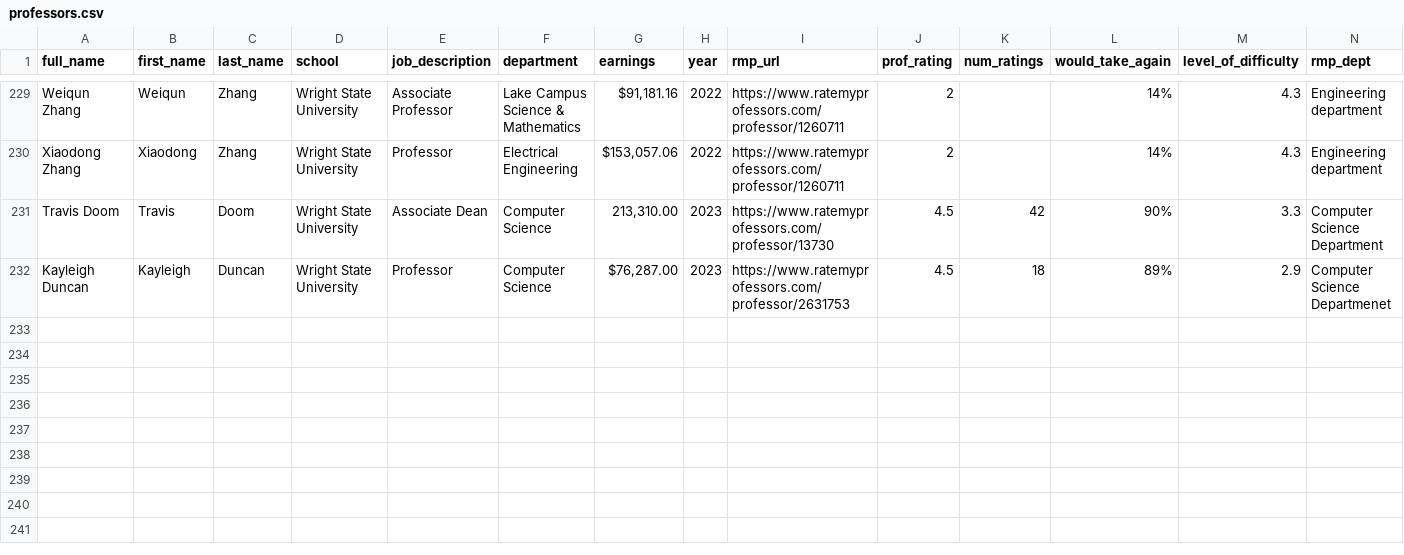
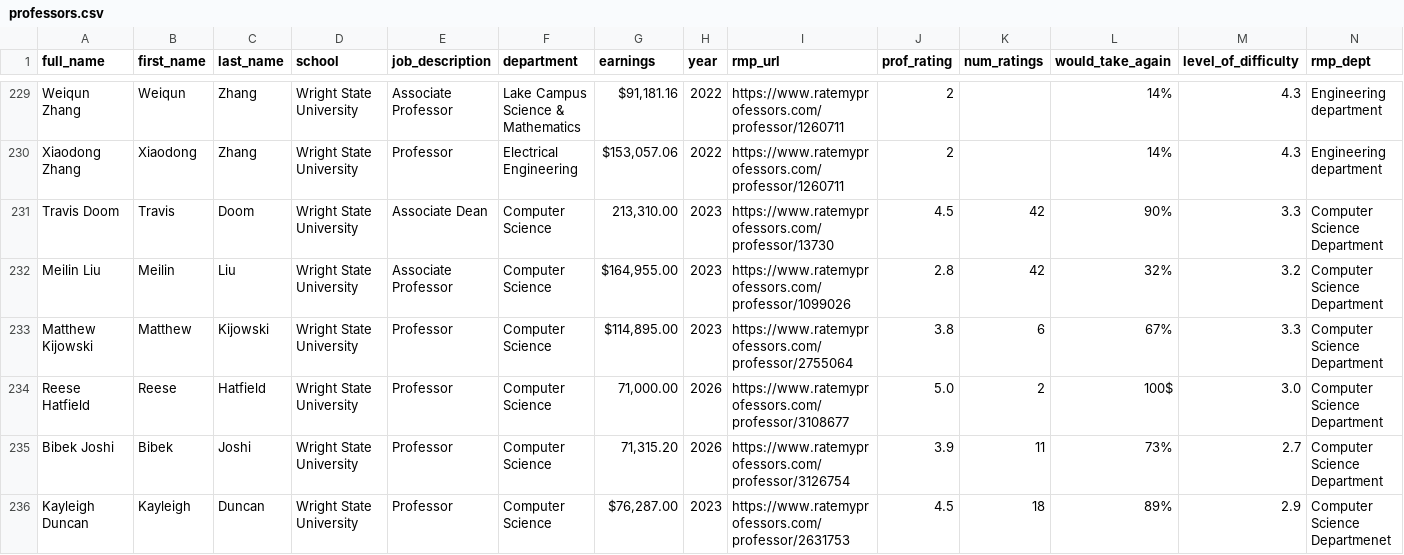
Before and after one commit to nfairweather93/2026_Hackathon, a CSV file: data/professors.csv, drawn as a sheet; only a part is shown, gaps mark what is left out; rows hold the shown columns only; the diff names each change by its address in the sheet, - before the commit and + after, or states it on an @@ line.

Commit message:
Manual add profs

```diff
--- a/data/professors.csv
+++ b/data/professors.csv
+row 232: Meilin Liu | Meilin | Liu | Wright State University | Associate Professor | Computer Science | $164,955.00 | 2023 | https://www.ratemyprofessors.com/professor/1099026 | 2.8 | 42 | 32% | 3.2 | Computer Science Department
+row 233: Matthew Kijowski | Matthew | Kijowski | Wright State University | Professor | Computer Science | $114,895.00 | 2023 | https://www.ratemyprofessors.com/professor/2755064 | 3.8 | 6 | 67% | 3.3 | Computer Science Department
+row 234: Reese Hatfield | Reese | Hatfield | Wright State University | Professor | Computer Science | 71,000.00 | 2026 | https://www.ratemyprofessors.com/professor/3108677 | 5.0 | 2 | 100$ | 3.0 | Computer Science Department
+row 235: Bibek Joshi | Bibek | Joshi | Wright State University | Professor | Computer Science | 71,315.20 | 2026 | https://www.ratemyprofessors.com/professor/3126754 | 3.9 | 11 | 73% | 2.7 | Computer Science Department
```
Also changed, not shown: 1 other file.
